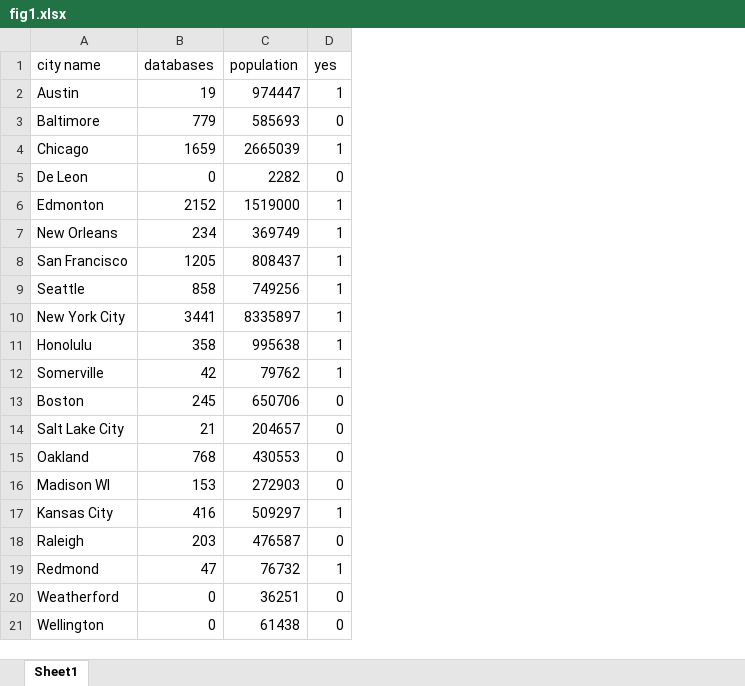
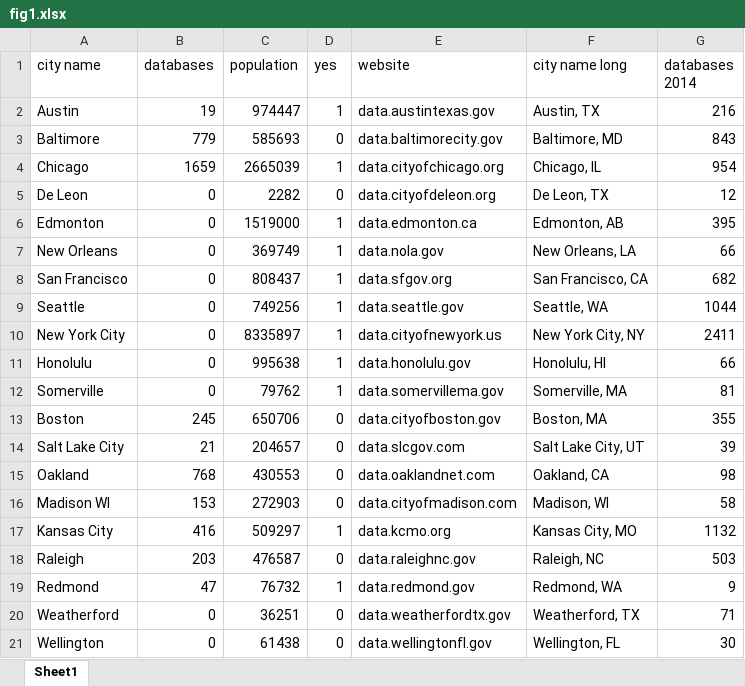
Before and after one commit to 1lin2lin/BigData_Project, an Excel workbook: graph_codes/fig1.xlsx, sheet Sheet1, drawn as a sheet; values as stored, in another font and other column widths than the file's, no borders; the diff names each change by its address in the sheet, - before the commit and + after, or states it on an @@ line.

```diff
--- a/graph_codes/fig1.xlsx (sheet Sheet1)
+++ b/graph_codes/fig1.xlsx (sheet Sheet1)
+column E (website), rows 2-21: data.austintexas.gov | data.baltimorecity.gov | data.cityofchicago.org | data.cityofdeleon.org | data.edmonton.ca | data.nola.gov | data.sfgov.org | data.seattle.gov | data.cityofnewyork.us | data.honolulu.gov | data.somervillema.gov | data.cityofboston.gov | data.slcgov.com | data.oaklandnet.com | data.cityofmadison.com | data.kcmo.org | data.raleighnc.gov | data.redmond.gov | data.weatherfordtx.gov | data.wellingtonfl.gov
+column F (city name long), rows 2-21: Austin, TX | Baltimore, MD | Chicago, IL | De Leon, TX | Edmonton, AB | New Orleans, LA | San Francisco, CA | Seattle, WA | New York City, NY | Honolulu, HI | Somerville, MA | Boston, MA | Salt Lake City, UT | Oakland, CA | Madison, WI | Kansas City, MO | Raleigh, NC | Redmond, WA | Weatherford, TX | Wellington, FL
+column G (databases 2014), rows 2-21: 216 | 843 | 954 | 12 | 395 | 66 | 682 | 1044 | 2411 | 66 | 81 | 355 | 39 | 98 | 58 | 1132 | 503 | 9 | 71 | 30
-B6 (databases): 2152
+B6 (databases): 0
-B7 (databases): 234
+B7 (databases): 0
-B8 (databases): 1205
+B8 (databases): 0
-B9 (databases): 858
+B9 (databases): 0
-B10 (databases): 3441
+B10 (databases): 0
-B11 (databases): 358
+B11 (databases): 0
-B12 (databases): 42
+B12 (databases): 0
```
Also changed, not shown: 2 other files.
